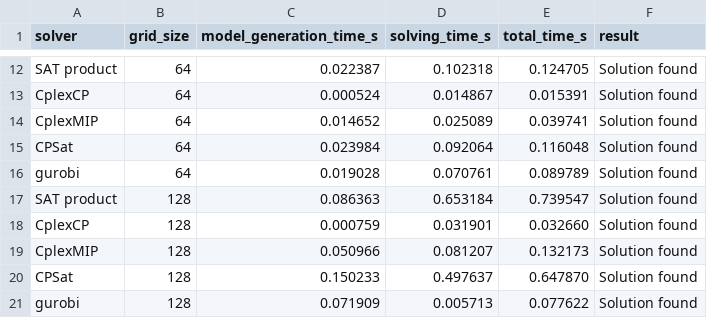
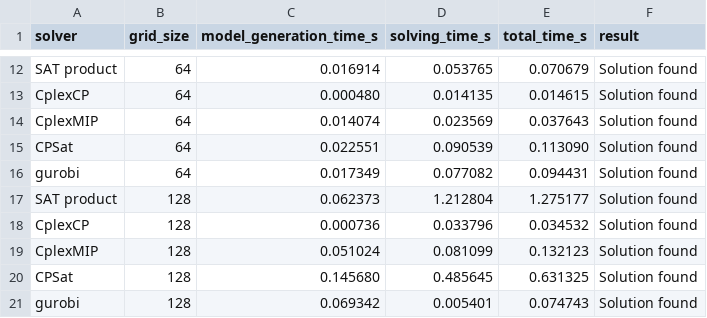
Before and after one commit to VuHaiLinh-24021547/Comparing-SAT-solvers-to-ILP-and-CP-in-solving-N-queens-problem, a CSV file: data/solver_comparison.csv, drawn as a sheet; only a part is shown, gaps mark what is left out; the diff covers the shown part only; the diff names each change by its address in the sheet, - before the commit and + after, or states it on an @@ line.

```diff
--- a/data/solver_comparison.csv
+++ b/data/solver_comparison.csv
-C12 (model_generation_time_s): 0.022387
+C12 (model_generation_time_s): 0.016914
-D12 (solving_time_s): 0.102318
+D12 (solving_time_s): 0.053765
-E12 (total_time_s): 0.124705
+E12 (total_time_s): 0.070679
-C13 (model_generation_time_s): 0.000524
+C13 (model_generation_time_s): 0.000480
-D13 (solving_time_s): 0.014867
+D13 (solving_time_s): 0.014135
-E13 (total_time_s): 0.015391
+E13 (total_time_s): 0.014615
-C14 (model_generation_time_s): 0.014652
+C14 (model_generation_time_s): 0.014074
-D14 (solving_time_s): 0.025089
+D14 (solving_time_s): 0.023569
-E14 (total_time_s): 0.039741
+E14 (total_time_s): 0.037643
-C15 (model_generation_time_s): 0.023984
+C15 (model_generation_time_s): 0.022551
-D15 (solving_time_s): 0.092064
+D15 (solving_time_s): 0.090539
-E15 (total_time_s): 0.116048
+E15 (total_time_s): 0.113090
-C16 (model_generation_time_s): 0.019028
+C16 (model_generation_time_s): 0.017349
-D16 (solving_time_s): 0.070761
+D16 (solving_time_s): 0.077082
-E16 (total_time_s): 0.089789
+E16 (total_time_s): 0.094431
-C17 (model_generation_time_s): 0.086363
+C17 (model_generation_time_s): 0.062373
-D17 (solving_time_s): 0.653184
+D17 (solving_time_s): 1.212804
-E17 (total_time_s): 0.739547
+E17 (total_time_s): 1.275177
-C18 (model_generation_time_s): 0.000759
+C18 (model_generation_time_s): 0.000736
-D18 (solving_time_s): 0.031901
+D18 (solving_time_s): 0.033796
-E18 (total_time_s): 0.032660
+E18 (total_time_s): 0.034532
-C19 (model_generation_time_s): 0.050966
+C19 (model_generation_time_s): 0.051024
-D19 (solving_time_s): 0.081207
+D19 (solving_time_s): 0.081099
-E19 (total_time_s): 0.132173
+E19 (total_time_s): 0.132123
-C20 (model_generation_time_s): 0.150233
+C20 (model_generation_time_s): 0.145680
-D20 (solving_time_s): 0.497637
+D20 (solving_time_s): 0.485645
-E20 (total_time_s): 0.647870
+E20 (total_time_s): 0.631325
-C21 (model_generation_time_s): 0.071909
+C21 (model_generation_time_s): 0.069342
-D21 (solving_time_s): 0.005713
+D21 (solving_time_s): 0.005401
-E21 (total_time_s): 0.077622
+E21 (total_time_s): 0.074743
```
Also changed, not shown: 84 edited cells elsewhere in this file, data/sat_results.csv.
